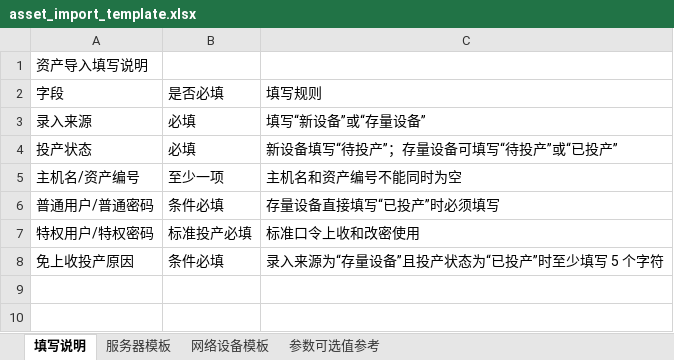
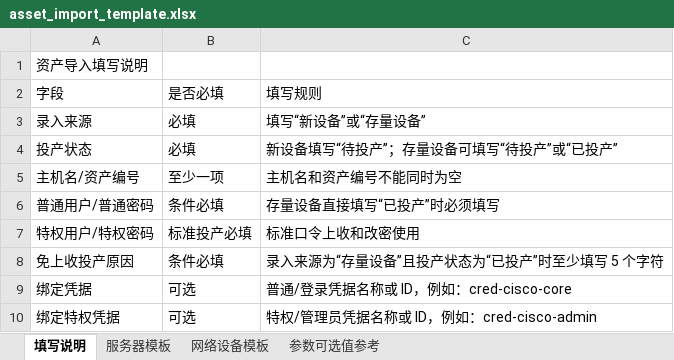
Before and after one commit to libing28390-sketch/Release-netops, an Excel workbook: public/templates/asset_import_template.xlsx, sheet 填写说明, drawn as a sheet; values as stored, in another font and other column widths than the file's, no borders; the diff names each change by its address in the sheet, - before the commit and + after, or states it on an @@ line.

```diff
--- a/public/templates/asset_import_template.xlsx (sheet 填写说明)
+++ b/public/templates/asset_import_template.xlsx (sheet 填写说明)
+row 9: 绑定凭据 | 可选 | 普通/登录凭据名称或 ID，例如：cred-cisco-core
+row 10: 绑定特权凭据 | 可选 | 特权/管理员凭据名称或 ID，例如：cred-cisco-admin
```
Also changed, not shown: sheet 服务器模板, sheet 网络设备模板, 14 other files.
